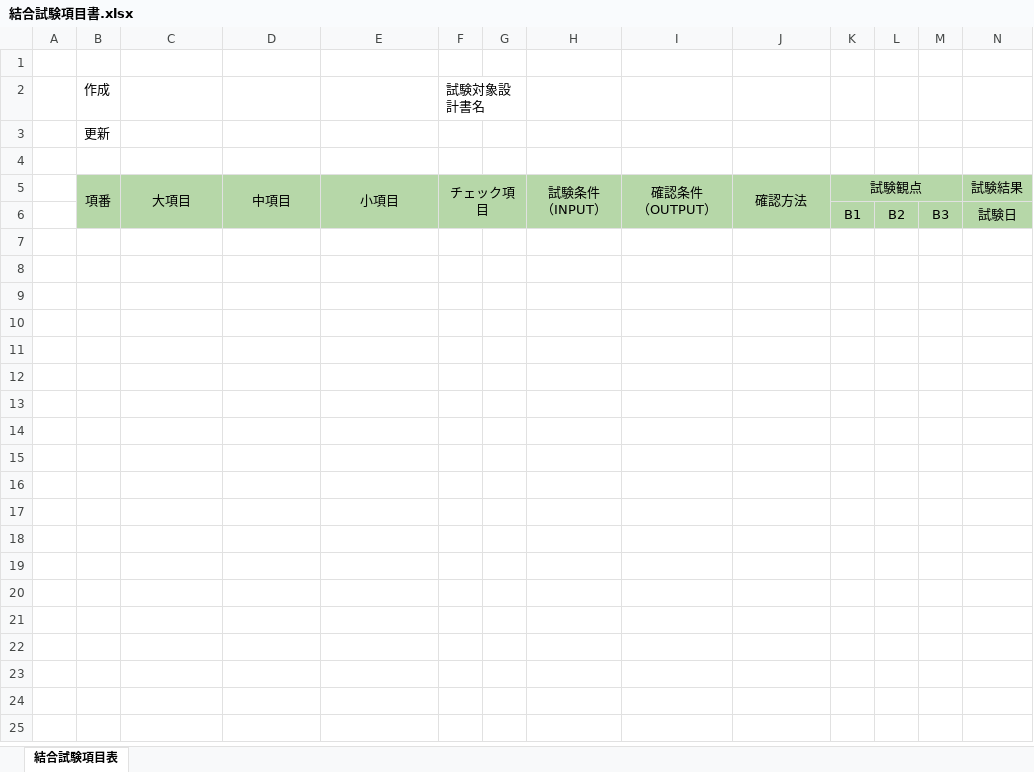
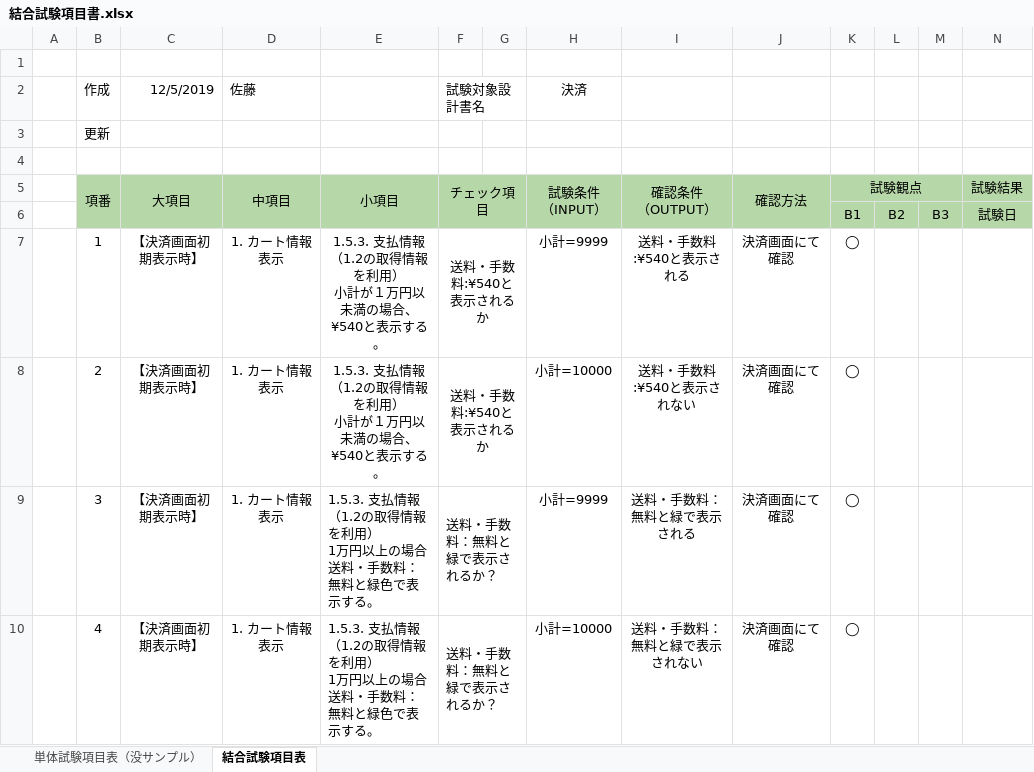
Before and after one commit to isa-education/DesignDocs, an Excel workbook: 試験項目書/結合試験項目書.xlsx, sheet 結合試験項目表, drawn as a sheet; only a part is shown; values as stored, in another font and other column widths than the file's, no borders; charts and pictures not drawn; removed rows and columns are numbered as before the commit, all else as after; rows hold the shown columns only; ↵ is a line break in a cell; the diff names each change by its address in the sheet, - before the commit and + after, or states it on an @@ line.

```diff
--- a/試験項目書/結合試験項目書.xlsx (sheet 結合試験項目表)
+++ b/試験項目書/結合試験項目書.xlsx (sheet 結合試験項目表)
@@ sheet tab unhidden: 単体試験項目表（没サンプル） @@
-row 2:  | 作成 |  |  |  | 試験対象設計書名
+row 2:  | 作成 | 12/5/2019 | 佐藤 |  | 試験対象設計書名 |  | 決済
+row 7:  | 1 | 【決済画面初期表示時】 | 1. カート情報表示 | 1.5.3. 支払情報（1.2の取得情報を利用） ↵ 小計が１万円以未満の場合、¥540と表示する。 | 送料・手数料:¥540と表示されるか |  | 小計=9999 | 送料・手数料:¥540と表示される | 決済画面にて確認 | ◯
+row 8:  | 2 | 【決済画面初期表示時】 | 1. カート情報表示 | 1.5.3. 支払情報（1.2の取得情報を利用） ↵ 小計が１万円以未満の場合、¥540と表示する。 | 送料・手数料:¥540と表示されるか |  | 小計=10000 | 送料・手数料:¥540と表示されない | 決済画面にて確認 | ◯
+row 9:  | 3 | 【決済画面初期表示時】 | 1. カート情報表示 | 1.5.3. 支払情報（1.2の取得情報を利用） ↵ 1万円以上の場合送料・手数料：無料と緑色で表示する。 | 送料・手数料：無料と緑で表示されるか？ |  | 小計=9999 | 送料・手数料：無料と緑で表示される | 決済画面にて確認 | ◯
+row 10:  | 4 | 【決済画面初期表示時】 | 1. カート情報表示 | 1.5.3. 支払情報（1.2の取得情報を利用） ↵ 1万円以上の場合送料・手数料：無料と緑色で表示する。 | 送料・手数料：無料と緑で表示されるか？ |  | 小計=10000 | 送料・手数料：無料と緑で表示されない | 決済画面にて確認 | ◯
```
Also changed, not shown: charts or pictures.
